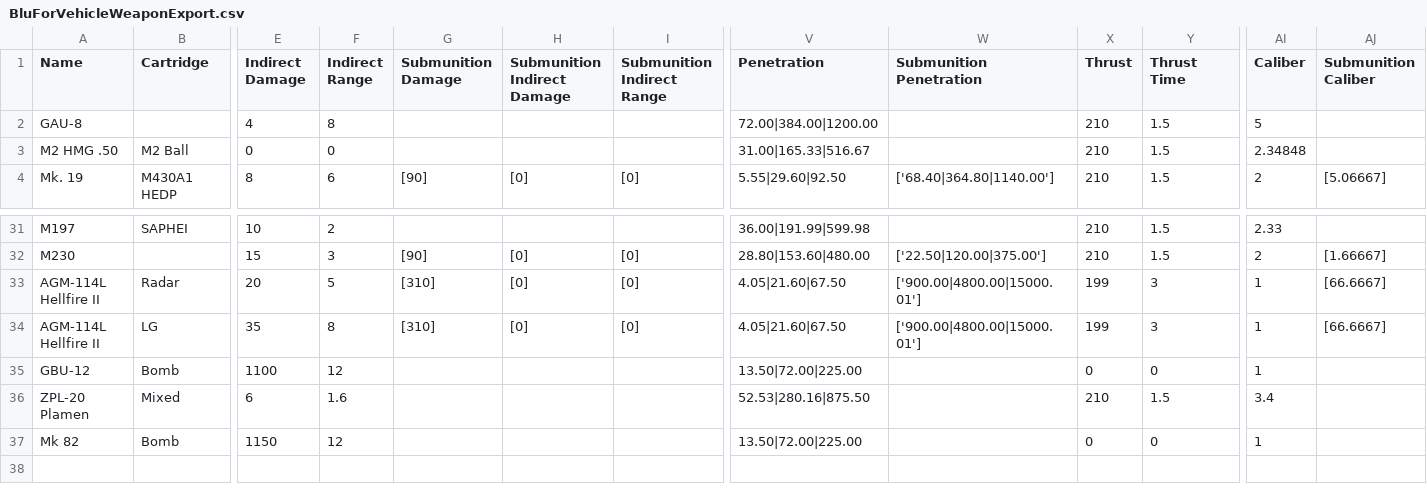
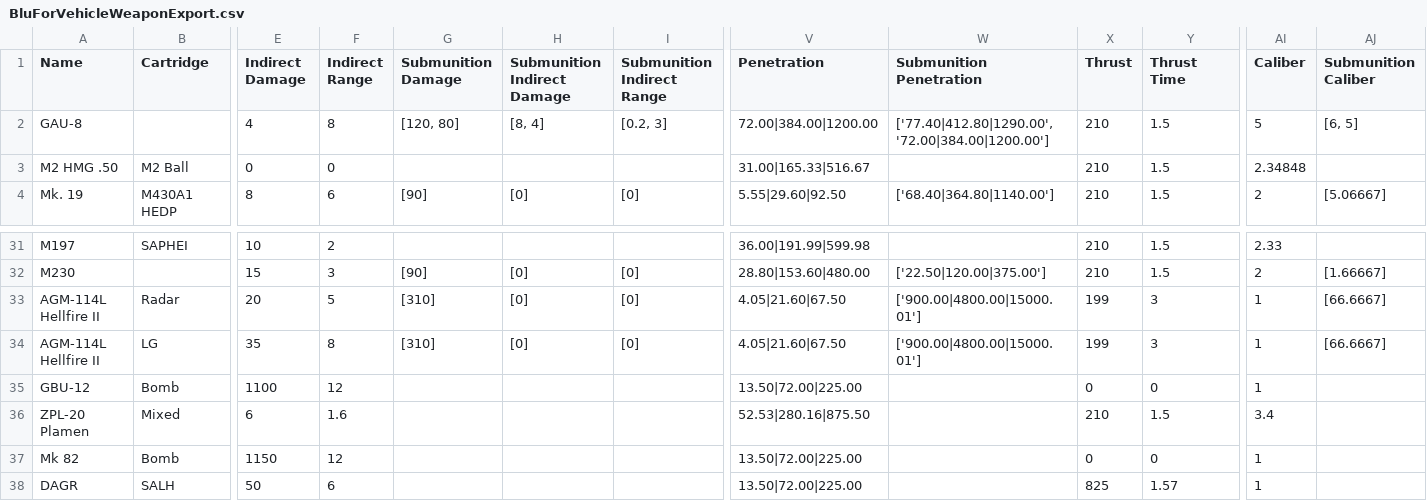
Before and after one commit to lukegotjellyfish/Arma-Class-Exporter, a CSV file: Exports/BluForVehicleWeaponExport.csv, drawn as a sheet; only a part is shown, gaps mark what is left out; rows hold the shown columns only; the diff names each change by its address in the sheet, - before the commit and + after, or states it on an @@ line.

```diff
--- a/Exports/BluForVehicleWeaponExport.csv
+++ b/Exports/BluForVehicleWeaponExport.csv
-G2 (Submunition Damage): (empty)
+G2 (Submunition Damage): [120, 80]
-H2 (Submunition Indirect Damage): (empty)
+H2 (Submunition Indirect Damage): [8, 4]
-I2 (Submunition Indirect Range): (empty)
+I2 (Submunition Indirect Range): [0.2, 3]
-W2 (Submunition Penetration): (empty)
+W2 (Submunition Penetration): ['77.40|412.80|1290.00', '72.00|384.00|1200.00']
-AJ2 (Submunition Caliber): (empty)
+AJ2 (Submunition Caliber): [6, 5]
+row 38: DAGR | SALH | 50 | 6 |  |  |  | 13.50|72.00|225.00 |  | 825 | 1.57 | 1
```
Also changed, not shown: Exports/OpForVehicleWeaponExport.csv, 19 other files.
